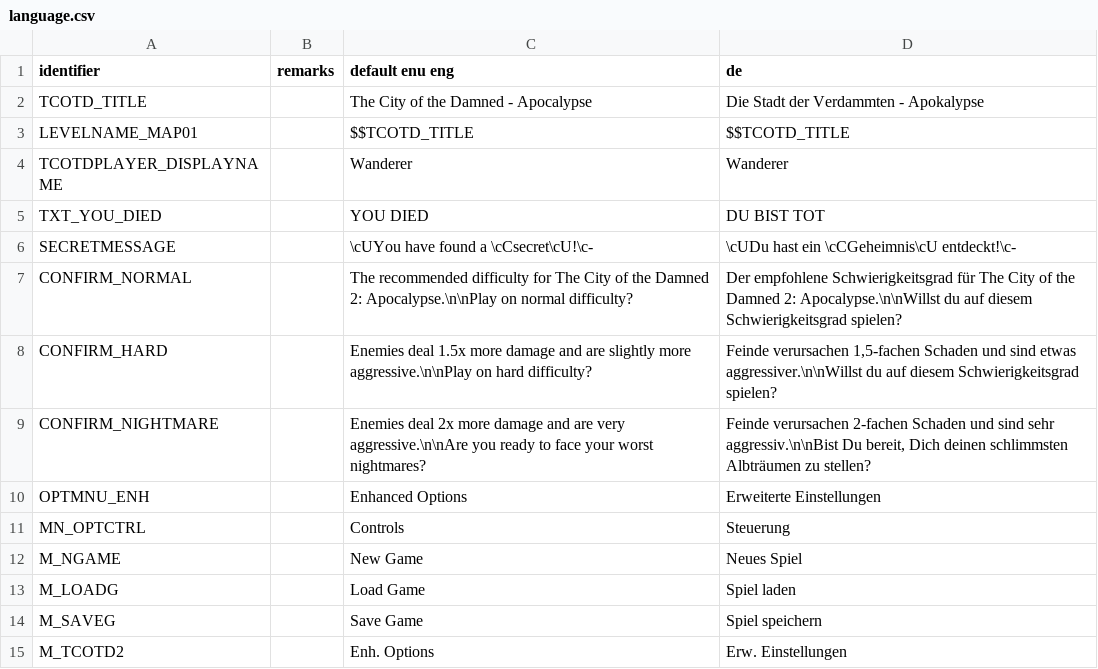
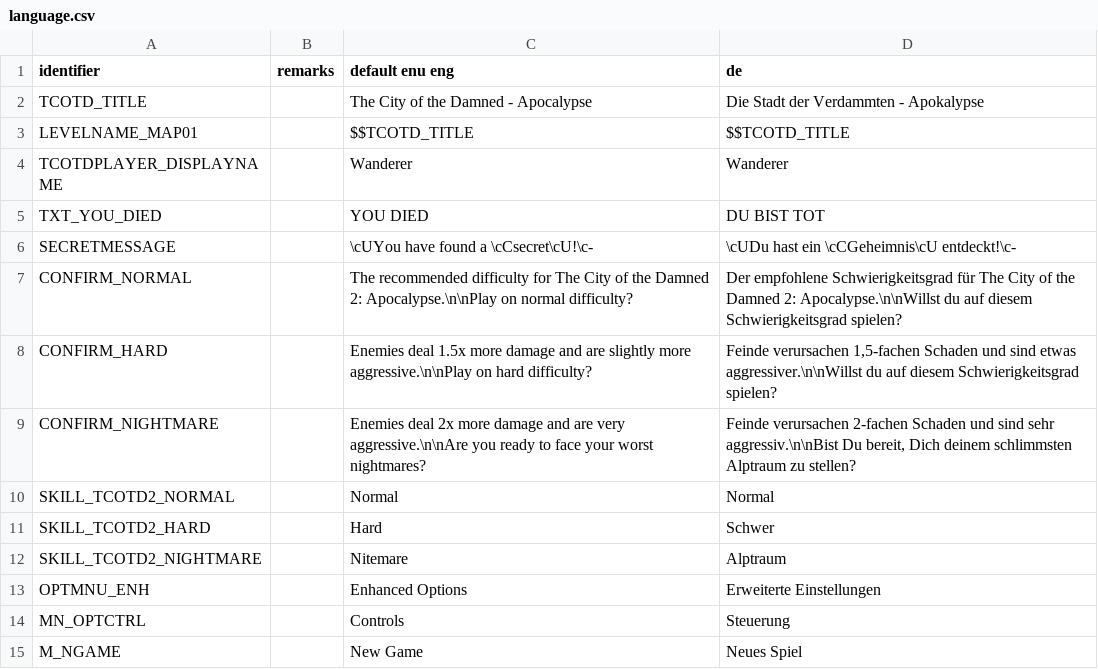
Before and after one commit to Realm667/Re-Releases, a CSV file: tcotd2/language.csv, drawn as a sheet; only a part is shown; the shorter side is filled out with more unchanged rows.

```diff
--- a/tcotd2/language.csv
+++ b/tcotd2/language.csv
@@ -8,3 +8,6 @@ CONFIRM_NORMAL,,The recommended difficulty for The City of the Damned 2: Apocaly
 CONFIRM_HARD,,Enemies deal 1.5x more damage and are slightly more aggressive.\n\nPlay on hard difficulty?,"Feinde verursachen 1,5-fachen Schaden und sind etwas aggressiver.\n\nWillst du auf diesem Schwierigkeitsgrad spielen?"
-CONFIRM_NIGHTMARE,,Enemies deal 2x more damage and are very aggressive.\n\nAre you ready to face your worst nightmares?,"Feinde verursachen 2-fachen Schaden und sind sehr aggressiv.\n\nBist Du bereit, Dich deinen schlimmsten Albträumen zu stellen?"
+CONFIRM_NIGHTMARE,,Enemies deal 2x more damage and are very aggressive.\n\nAre you ready to face your worst nightmares?,"Feinde verursachen 2-fachen Schaden und sind sehr aggressiv.\n\nBist Du bereit, Dich deinem schlimmsten Alptraum zu stellen?"
+SKILL_TCOTD2_NORMAL,,Normal,Normal
+SKILL_TCOTD2_HARD,,Hard,Schwer
+SKILL_TCOTD2_NIGHTMARE,,Nitemare,Alptraum
 OPTMNU_ENH,,Enhanced Options,Erweiterte Einstellungen
```
Also changed, not shown: 1 other file.
